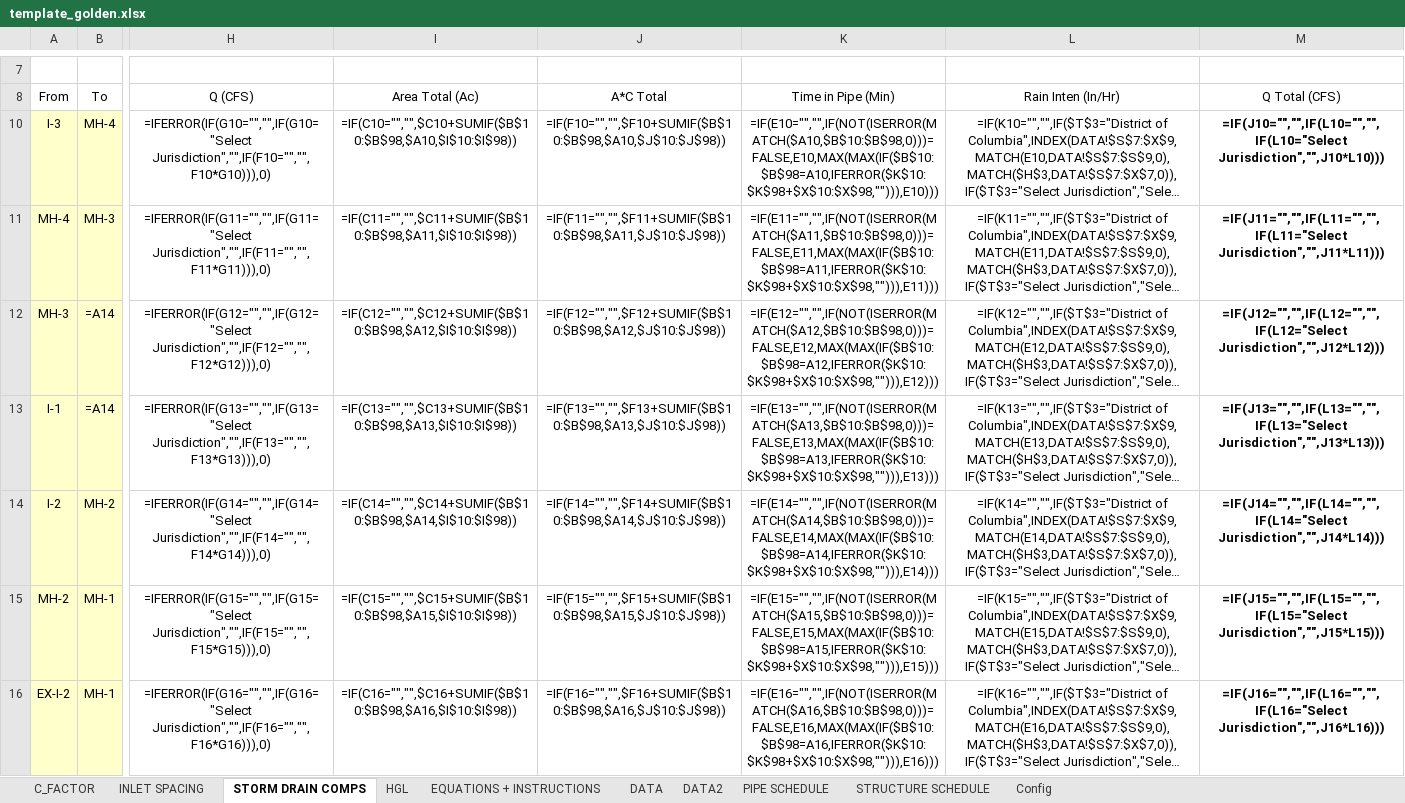
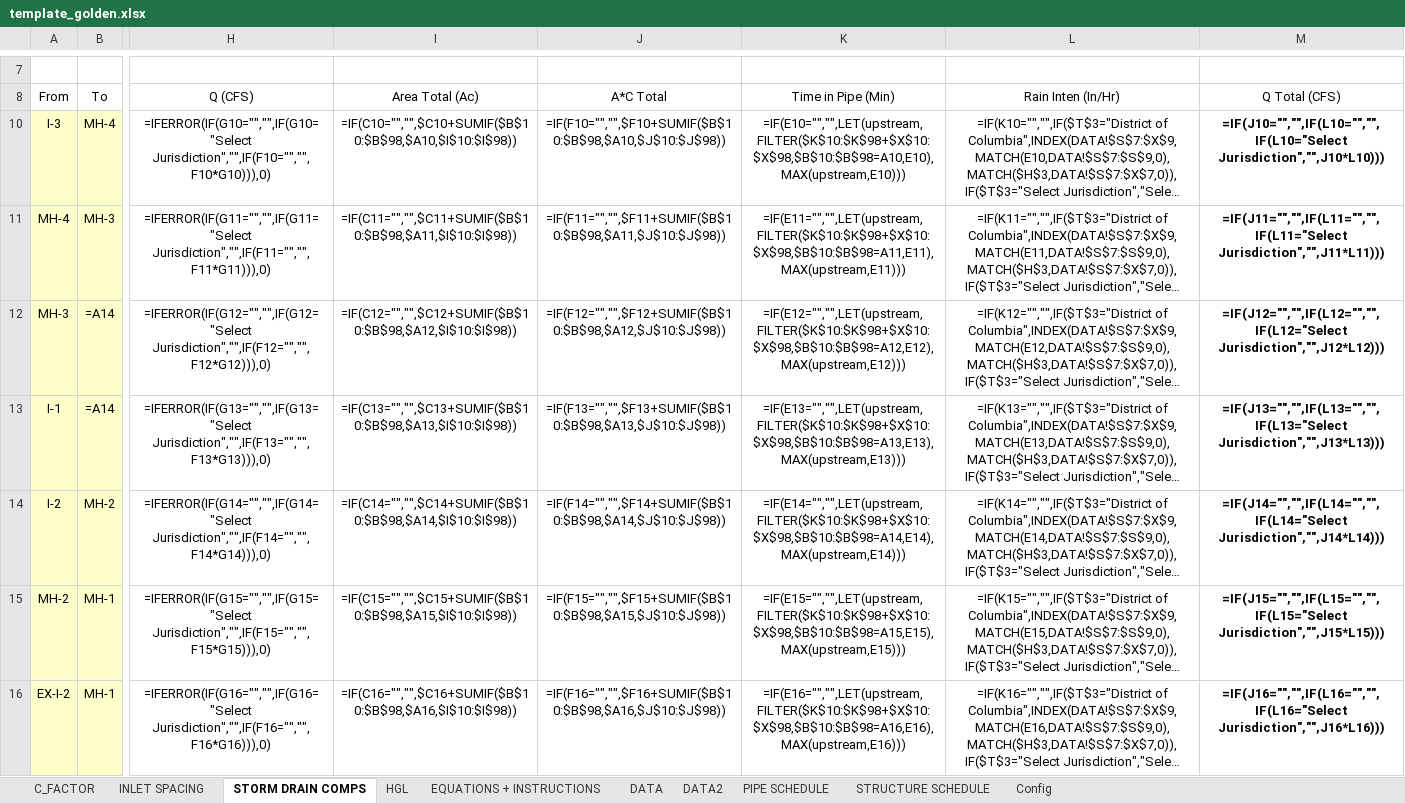
Before and after one commit to khnguyen88/SD-HH-calculator-vc-v1, an Excel workbook: docs/template_golden.xlsx, sheet STORM DRAIN COMPS, drawn as a sheet; only a part is shown, gaps mark what is left out; long unchanged cells end in …; values as stored, in another font and other column widths than the file's, no borders; formulas without a stored value are shown as written; conditional formats and table styles not drawn; the diff covers the shown part only; the diff names each change by its address in the sheet, - before the commit and + after, or states it on an @@ line.

```diff
--- a/docs/template_golden.xlsx (sheet STORM DRAIN COMPS)
+++ b/docs/template_golden.xlsx (sheet STORM DRAIN COMPS)
-K10 (Time in Pipe (Min)): =IF(E10="","",IF(NOT(ISERROR(MATCH($A10,$B$10:$B$98,0)))=FALSE,E10,MAX(MAX(IF($B$10:$B$98=A10,IFERROR($K$10:$K$98+$X$10:$X$98,""))),E10)))
+K10 (Time in Pipe (Min)): =IF(E10="","",LET(upstream,FILTER($K$10:$K$98+$X$10:$X$98,$B$10:$B$98=A10,E10),MAX(upstream,E10)))
-K11 (Time in Pipe (Min)): =IF(E11="","",IF(NOT(ISERROR(MATCH($A11,$B$10:$B$98,0)))=FALSE,E11,MAX(MAX(IF($B$10:$B$98=A11,IFERROR($K$10:$K$98+$X$10:$X$98,""))),E11)))
+K11 (Time in Pipe (Min)): =IF(E11="","",LET(upstream,FILTER($K$10:$K$98+$X$10:$X$98,$B$10:$B$98=A11,E11),MAX(upstream,E11)))
-K12 (Time in Pipe (Min)): =IF(E12="","",IF(NOT(ISERROR(MATCH($A12,$B$10:$B$98,0)))=FALSE,E12,MAX(MAX(IF($B$10:$B$98=A12,IFERROR($K$10:$K$98+$X$10:$X$98,""))),E12)))
+K12 (Time in Pipe (Min)): =IF(E12="","",LET(upstream,FILTER($K$10:$K$98+$X$10:$X$98,$B$10:$B$98=A12,E12),MAX(upstream,E12)))
-K13 (Time in Pipe (Min)): =IF(E13="","",IF(NOT(ISERROR(MATCH($A13,$B$10:$B$98,0)))=FALSE,E13,MAX(MAX(IF($B$10:$B$98=A13,IFERROR($K$10:$K$98+$X$10:$X$98,""))),E13)))
+K13 (Time in Pipe (Min)): =IF(E13="","",LET(upstream,FILTER($K$10:$K$98+$X$10:$X$98,$B$10:$B$98=A13,E13),MAX(upstream,E13)))
-K14 (Time in Pipe (Min)): =IF(E14="","",IF(NOT(ISERROR(MATCH($A14,$B$10:$B$98,0)))=FALSE,E14,MAX(MAX(IF($B$10:$B$98=A14,IFERROR($K$10:$K$98+$X$10:$X$98,""))),E14)))
+K14 (Time in Pipe (Min)): =IF(E14="","",LET(upstream,FILTER($K$10:$K$98+$X$10:$X$98,$B$10:$B$98=A14,E14),MAX(upstream,E14)))
-K15 (Time in Pipe (Min)): =IF(E15="","",IF(NOT(ISERROR(MATCH($A15,$B$10:$B$98,0)))=FALSE,E15,MAX(MAX(IF($B$10:$B$98=A15,IFERROR($K$10:$K$98+$X$10:$X$98,""))),E15)))
+K15 (Time in Pipe (Min)): =IF(E15="","",LET(upstream,FILTER($K$10:$K$98+$X$10:$X$98,$B$10:$B$98=A15,E15),MAX(upstream,E15)))
-K16 (Time in Pipe (Min)): =IF(E16="","",IF(NOT(ISERROR(MATCH($A16,$B$10:$B$98,0)))=FALSE,E16,MAX(MAX(IF($B$10:$B$98=A16,IFERROR($K$10:$K$98+$X$10:$X$98,""))),E16)))
+K16 (Time in Pipe (Min)): =IF(E16="","",LET(upstream,FILTER($K$10:$K$98+$X$10:$X$98,$B$10:$B$98=A16,E16),MAX(upstream,E16)))
```
Also changed, not shown: 82 edited cells elsewhere in this sheet, docs/template_wip_new.xlsx, 3 other files.
